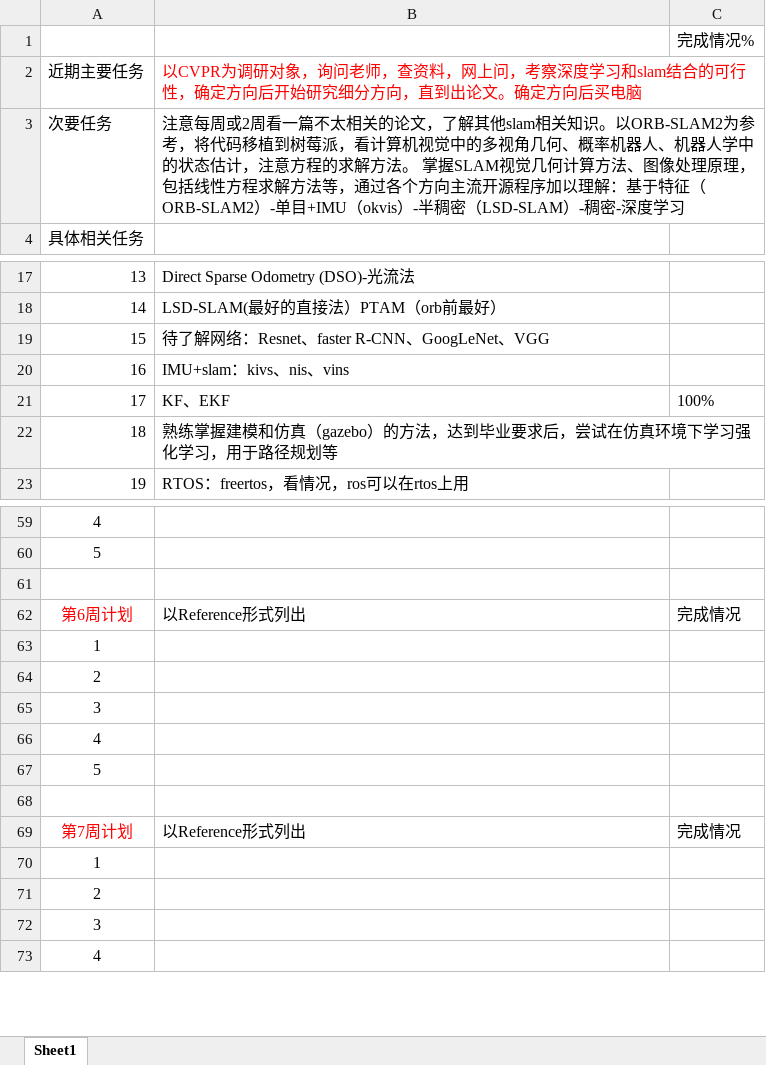
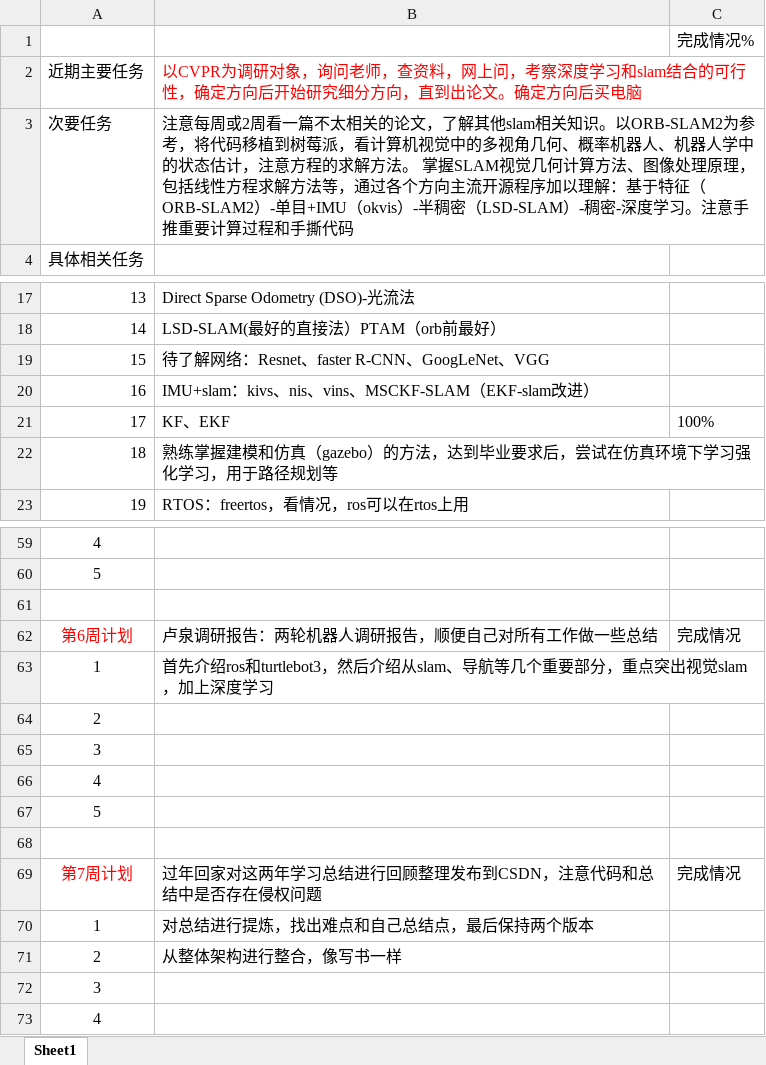
Before and after one commit to yilu-zhang/learning_summary, an Excel workbook: weekly/要做的事.xlsx, sheet Sheet1, drawn as a sheet; only a part is shown, gaps mark what is left out; values as stored, in another font and other column widths than the file's, no borders; the diff names each change by its address in the sheet, - before the commit and + after, or states it on an @@ line.

```diff
--- a/weekly/要做的事.xlsx (sheet Sheet1)
+++ b/weekly/要做的事.xlsx (sheet Sheet1)
-B3: …深度学习
+B3: …深度学习。注意手推重要计算过程和手撕代码
-B20: IMU+slam：kivs、nis、vins
+B20: IMU+slam：kivs、nis、vins、MSCKF-SLAM（EKF-slam改进）
-B62: 以Reference形式列出
+B62: 卢泉调研报告：两轮机器人调研报告，顺便自己对所有工作做一些总结
-B63: (empty)
+B63: 首先介绍ros和turtlebot3，然后介绍从slam、导航等几个重要部分，重点突出视觉slam，加上深度学习
-B69: 以Reference形式列出
+B69: 过年回家对这两年学习总结进行回顾整理发布到CSDN，注意代码和总结中是否存在侵权问题
-B70: (empty)
+B70: 对总结进行提炼，找出难点和自己总结点，最后保持两个版本
-B71: (empty)
+B71: 从整体架构进行整合，像写书一样
```
Also changed, not shown: 3 other files.
